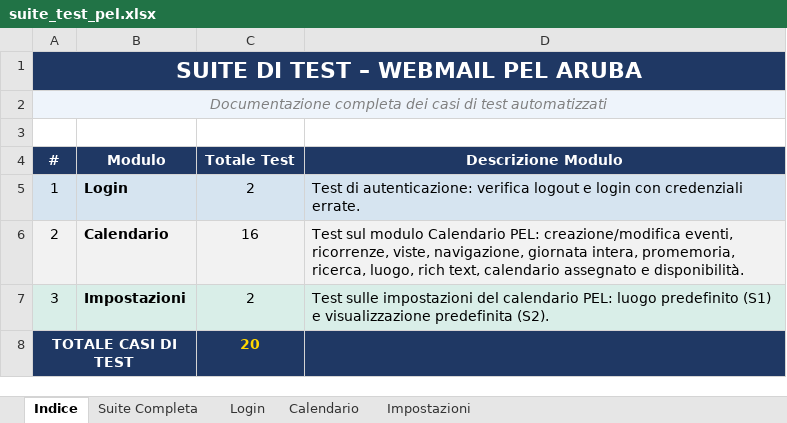
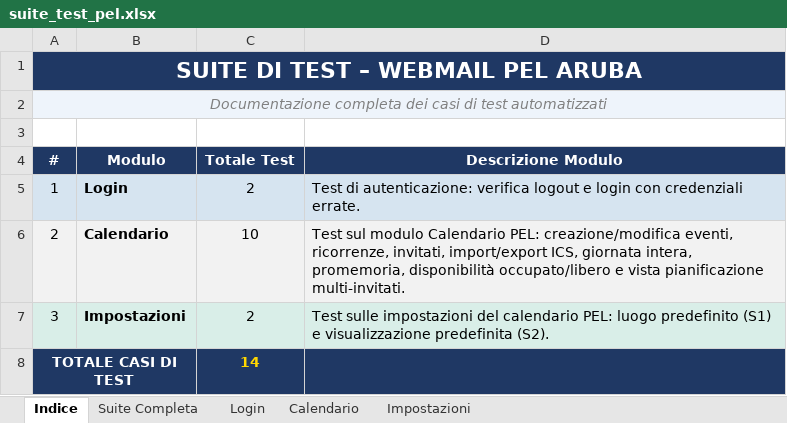
Before and after one commit to FranGalluccio/ARUBA_automation, an Excel workbook: suite_test_pel.xlsx, sheet Indice, drawn as a sheet; values as stored, in another font and other column widths than the file's, no borders; the diff names each change by its address in the sheet, - before the commit and + after, or states it on an @@ line.

```diff
--- a/suite_test_pel.xlsx (sheet Indice)
+++ b/suite_test_pel.xlsx (sheet Indice)
-C6 (Totale Test): 16
+C6 (Totale Test): 10
-D6 (Descrizione Modulo): …eventi, ricorrenze, viste, navigazione, giornata intera, promemoria, ricerca, luogo, rich text, calendario assegnato e disponibilità.
+D6 (Descrizione Modulo): …eventi, ricorrenze, invitati, import/export ICS, giornata intera, promemoria, disponibilità occupato/libero e vista pianificazione multi-invitati.
-C8 (Totale Test): 20
+C8 (Totale Test): 14
```
Also changed, not shown: sheet Suite Completa, sheet Calendario, sheet Impostazioni, 9 other files.
